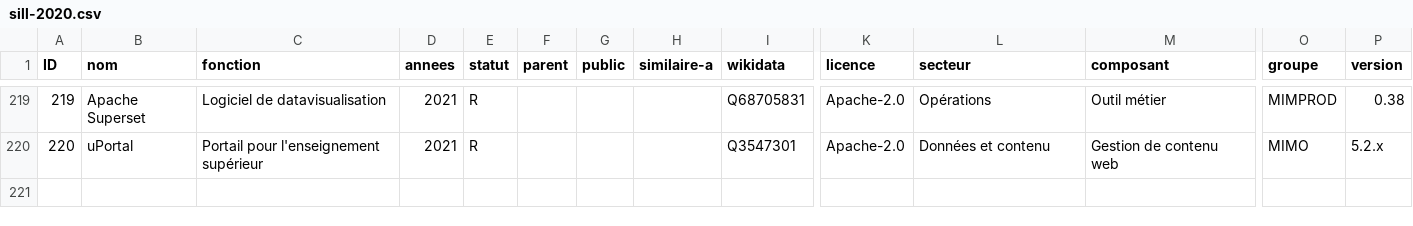
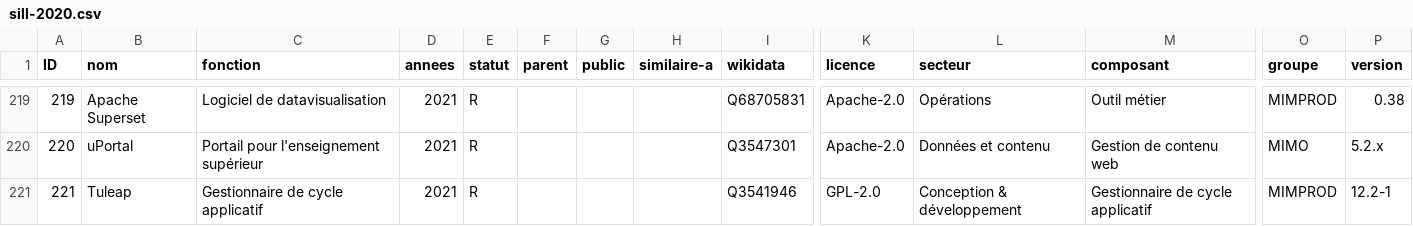
Before and after one commit to dzc34/sill, a CSV file: 2020/sill-2020.csv, drawn as a sheet; only a part is shown, gaps mark what is left out; rows hold the shown columns only; the diff names each change by its address in the sheet, - before the commit and + after, or states it on an @@ line.

Commit message:
Ajout de Tuleap

```diff
--- a/2020/sill-2020.csv
+++ b/2020/sill-2020.csv
+row 221: 221 | Tuleap | Gestionnaire de cycle applicatif | 2021 | R |  |  |  | Q3541946 | GPL-2.0 | Conception & développement | Gestionnaire de cycle applicatif | MIMPROD | 12.2-1
```
Also changed, not shown: 2020/sill-updates.csv.
